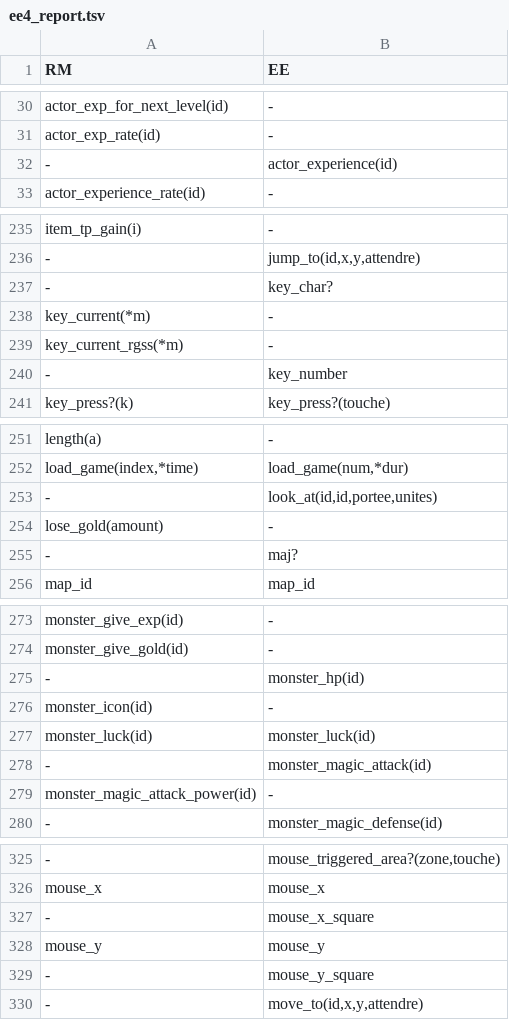
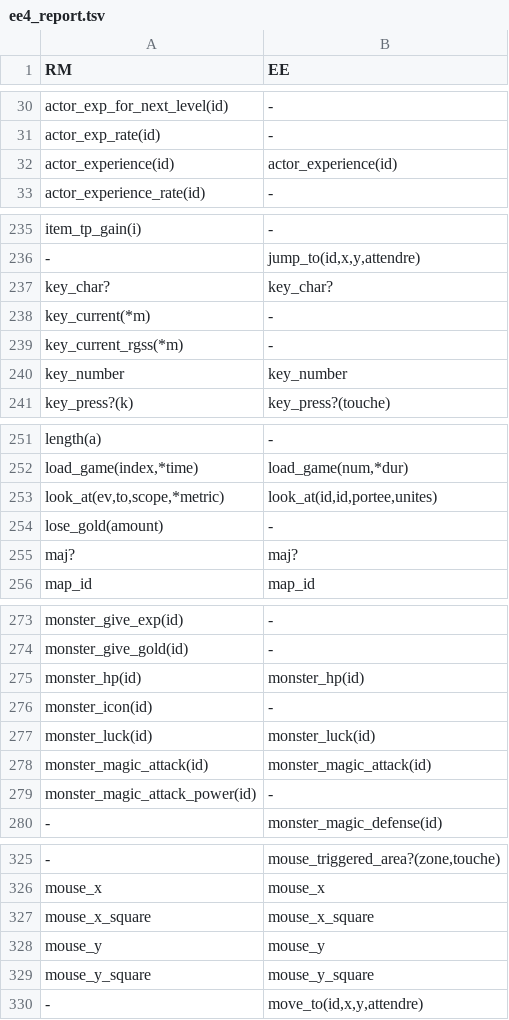
Before and after one commit to RMEx/RME, a TSV file: ee4_report.tsv, drawn as a sheet; only a part is shown, gaps mark what is left out; the diff covers the shown part only; the diff names each change by its address in the sheet, - before the commit and + after, or states it on an @@ line.

```diff
--- a/ee4_report.tsv
+++ b/ee4_report.tsv
-A32 (RM): -
+A32 (RM): actor_experience(id)
-A237 (RM): -
+A237 (RM): key_char?
-A240 (RM): -
+A240 (RM): key_number
-A253 (RM): -
+A253 (RM): look_at(ev,to,scope,*metric)
-A255 (RM): -
+A255 (RM): maj?
-A275 (RM): -
+A275 (RM): monster_hp(id)
-A278 (RM): -
+A278 (RM): monster_magic_attack(id)
-A327 (RM): -
+A327 (RM): mouse_x_square
-A329 (RM): -
+A329 (RM): mouse_y_square
```
Also changed, not shown: 11 edited cells elsewhere in this file, 1 other file.
